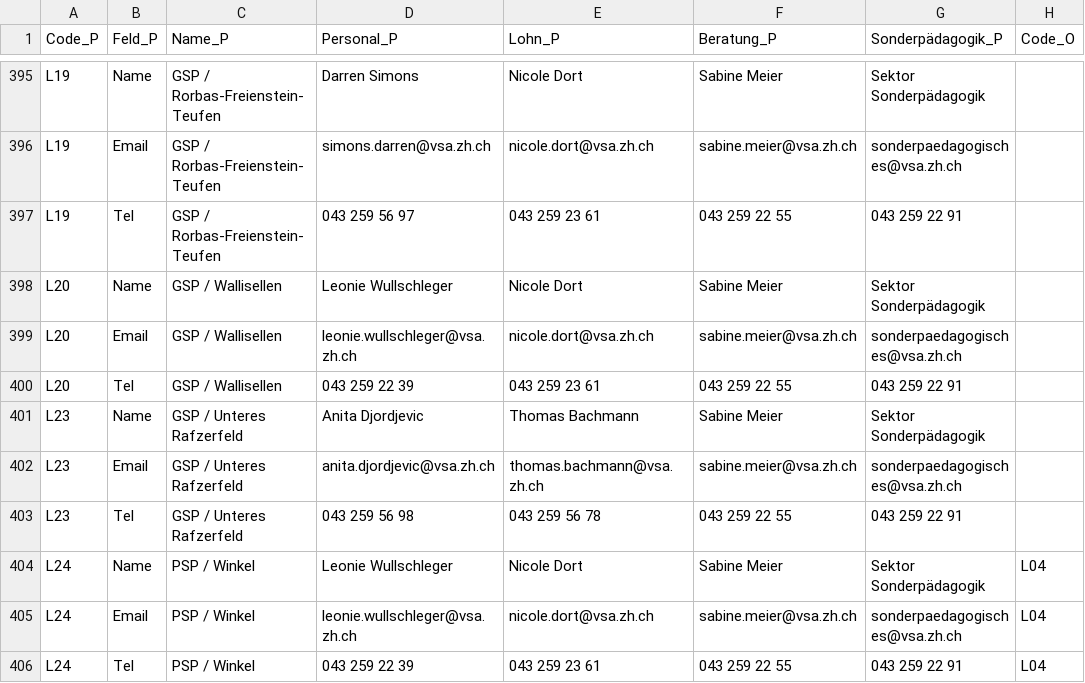
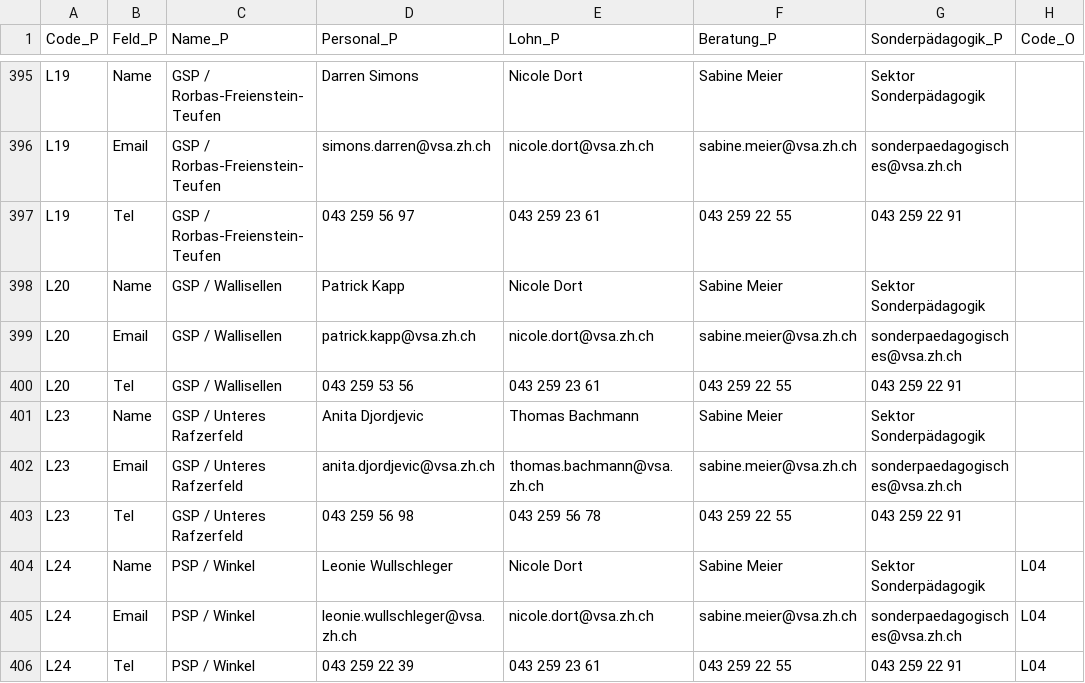
Before and after one commit to statistikZH/Visualisierung_VSAKarte, a CSV file: Data/VSA_Kantonskarte.csv, drawn as a sheet; only a part is shown, gaps mark what is left out; the diff names each change by its address in the sheet, - before the commit and + after, or states it on an @@ line.

Commit message:
Update VSA_Kantonskarte.csv

```diff
--- a/Data/VSA_Kantonskarte.csv
+++ b/Data/VSA_Kantonskarte.csv
-D398 (Personal_P): Leonie Wullschleger
+D398 (Personal_P): Patrick Kapp
-D399 (Personal_P): leonie.wullschleger@vsa.zh.ch
+D399 (Personal_P): patrick.kapp@vsa.zh.ch
-D400 (Personal_P): 043 259 22 39
+D400 (Personal_P): 043 259 53 56
```
